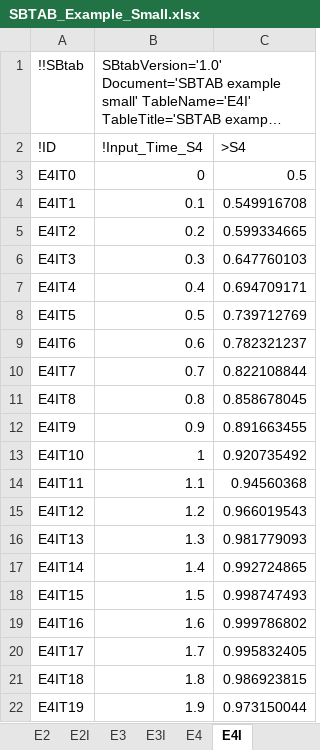
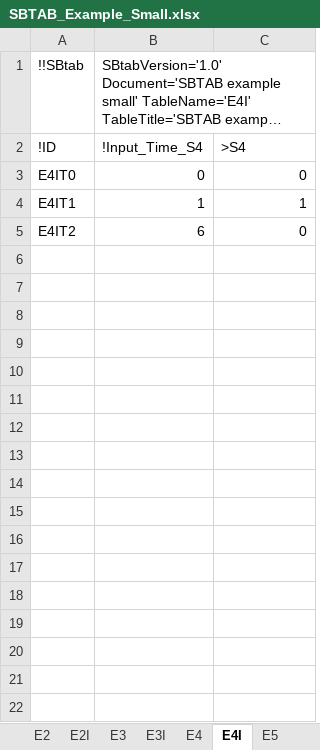
Before and after one commit to jpgsantos/Subcellular_workflow, an Excel workbook: Matlab/Model/Model_Example_Small/SBTAB_Example_Small.xlsx, sheet E4I, drawn as a sheet; only a part is shown; long unchanged cells end in …; values as stored, in another font and other column widths than the file's, no borders; the diff covers the shown part only; the diff names each change by its address in the sheet, - before the commit and + after, or states it on an @@ line.

```diff
--- a/Matlab/Model/Model_Example_Small/SBTAB_Example_Small.xlsx (sheet E4I)
+++ b/Matlab/Model/Model_Example_Small/SBTAB_Example_Small.xlsx (sheet E4I)
+sheet tab: E5
-C3: 0.5
+C3: 0
-B4: 0.1
+B4: 1
-C4: 0.549916708
+C4: 1
-B5: 0.2
+B5: 6
-C5: 0.599334665
+C5: 0
-row 6: E4IT3 | 0.3 | 0.647760103
-row 7: E4IT4 | 0.4 | 0.694709171
-row 8: E4IT5 | 0.5 | 0.739712769
-row 9: E4IT6 | 0.6 | 0.782321237
-row 10: E4IT7 | 0.7 | 0.822108844
-row 11: E4IT8 | 0.8 | 0.858678045
-row 12: E4IT9 | 0.9 | 0.891663455
-row 13: E4IT10 | 1 | 0.920735492
-row 14: E4IT11 | 1.1 | 0.94560368
-row 15: E4IT12 | 1.2 | 0.966019543
-row 16: E4IT13 | 1.3 | 0.981779093
-row 17: E4IT14 | 1.4 | 0.992724865
-row 18: E4IT15 | 1.5 | 0.998747493
-row 19: E4IT16 | 1.6 | 0.999786802
-row 20: E4IT17 | 1.7 | 0.995832405
-row 21: E4IT18 | 1.8 | 0.986923815
-row 22: E4IT19 | 1.9 | 0.973150044
```
Also changed, not shown: 81 removed rows elsewhere in this sheet, sheet E4, sheet Experiments, sheet Output, sheet E2, sheet E3, sheet E0, 1 more sheet, other sheet tabs, 19 other files.
